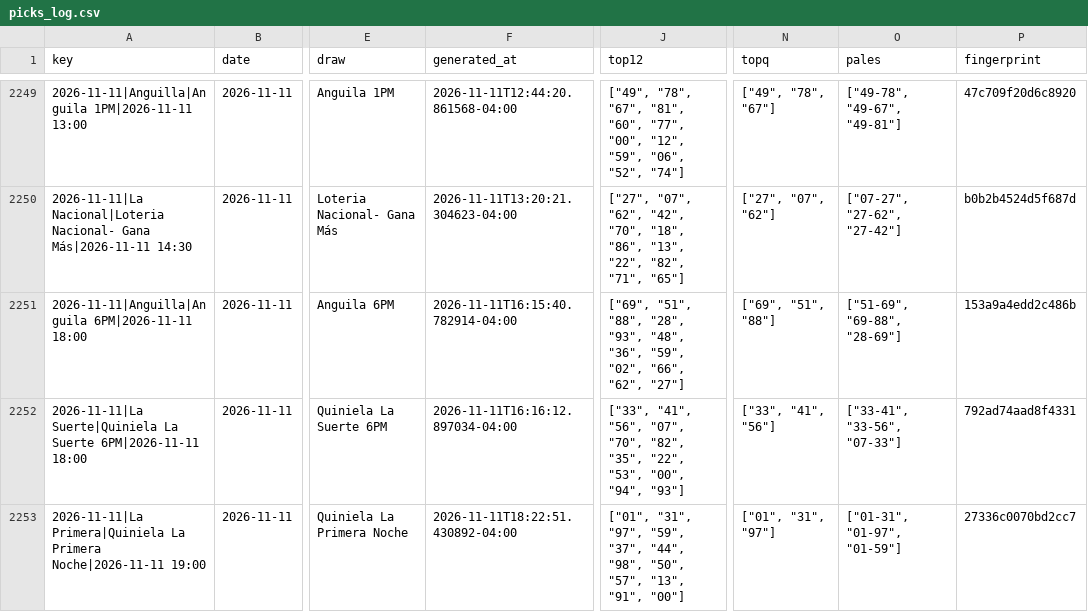
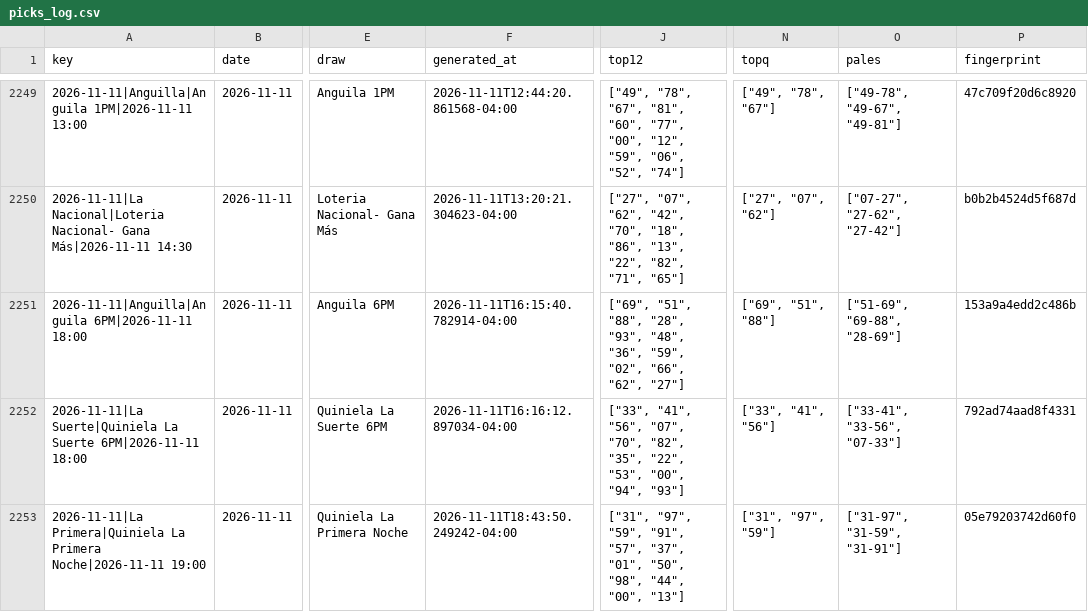
Before and after one commit to carbosota1/LotMix, a CSV file: data/picks_log.csv, drawn as a sheet; only a part is shown, gaps mark what is left out; the diff names each change by its address in the sheet, - before the commit and + after, or states it on an @@ line.

```diff
--- a/data/picks_log.csv
+++ b/data/picks_log.csv
-F2253 (generated_at): 2026-11-11T18:22:51.430892-04:00
+F2253 (generated_at): 2026-11-11T18:43:50.249242-04:00
-J2253 (top12): ["01", "31", "97", "59", "37", "44", "98", "50", "57", "13", "91", "00"]
+J2253 (top12): ["31", "97", "59", "91", "57", "37", "01", "50", "98", "44", "00", "13"]
-N2253 (topq): ["01", "31", "97"]
+N2253 (topq): ["31", "97", "59"]
-O2253 (pales): ["01-31", "01-97", "01-59"]
+O2253 (pales): ["31-97", "31-59", "31-91"]
-P2253 (fingerprint): 27336c0070bd2cc7
+P2253 (fingerprint): 05e79203742d60f0
```
Also changed, not shown: 3 other files.
